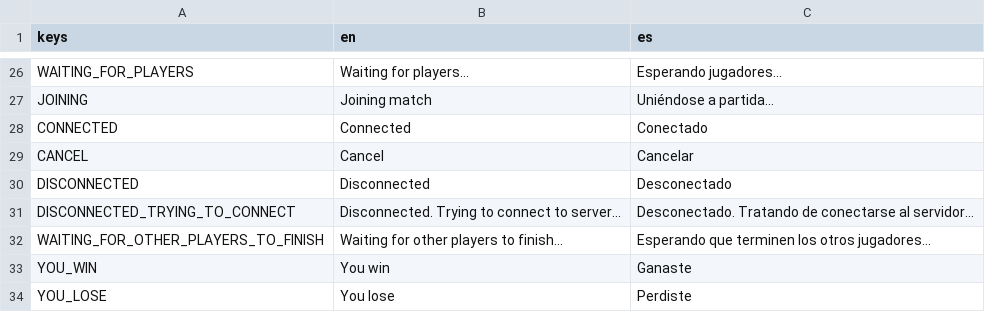
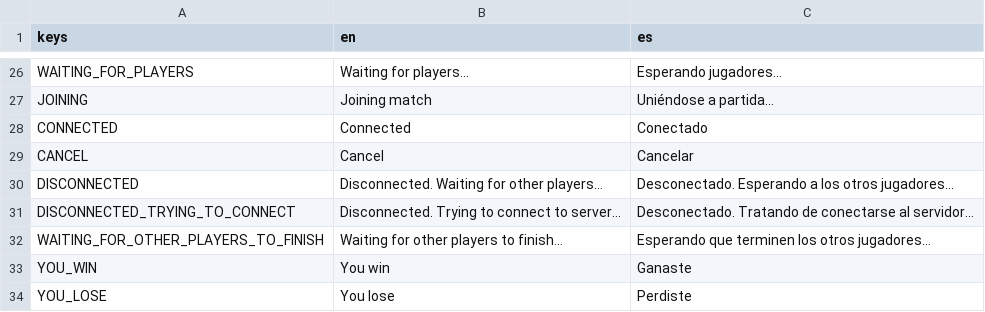
Before and after one commit to ax9880/stages, a CSV file: text/text.csv, drawn as a sheet; only a part is shown, gaps mark what is left out.

Commit message:
Updated disconnected message for server

```diff
--- a/text/text.csv
+++ b/text/text.csv
@@ -29,3 +29,3 @@ CONNECTED,Connected,Conectado
 CANCEL,Cancel,Cancelar
-DISCONNECTED,Disconnected,Desconectado
+DISCONNECTED,Disconnected. Waiting for other players...,Desconectado. Esperando a los otros jugadores...
 DISCONNECTED_TRYING_TO_CONNECT,Disconnected. Trying to connect to server...,Desconectado. Tratando de conectarse al servidor...
```
